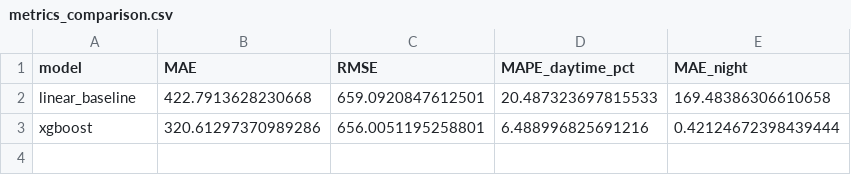
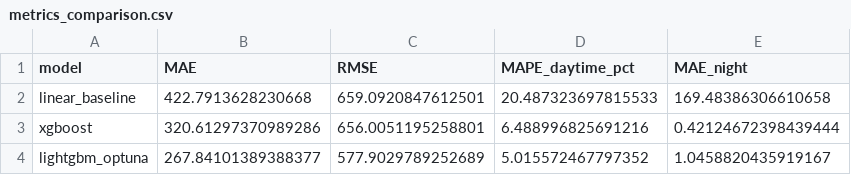
Before and after one commit to DhruvilMehta07/Renewable-Forecast-Platform, a CSV file: docs/eda/metrics_comparison.csv, drawn as a sheet.

```diff
--- a/docs/eda/metrics_comparison.csv
+++ b/docs/eda/metrics_comparison.csv
@@ -3 +3,2 @@ linear_baseline,422.7913628230668,659.0920847612501,20.487323697815533,169.48386
 xgboost,320.61297370989286,656.0051195258801,6.488996825691216,0.42124672398439444
+lightgbm_optuna,267.84101389388377,577.9029789252689,5.015572467797352,1.0458820435919167
```
Also changed, not shown: docs/eda/metrics_by_horizon.csv, 15 other files.
